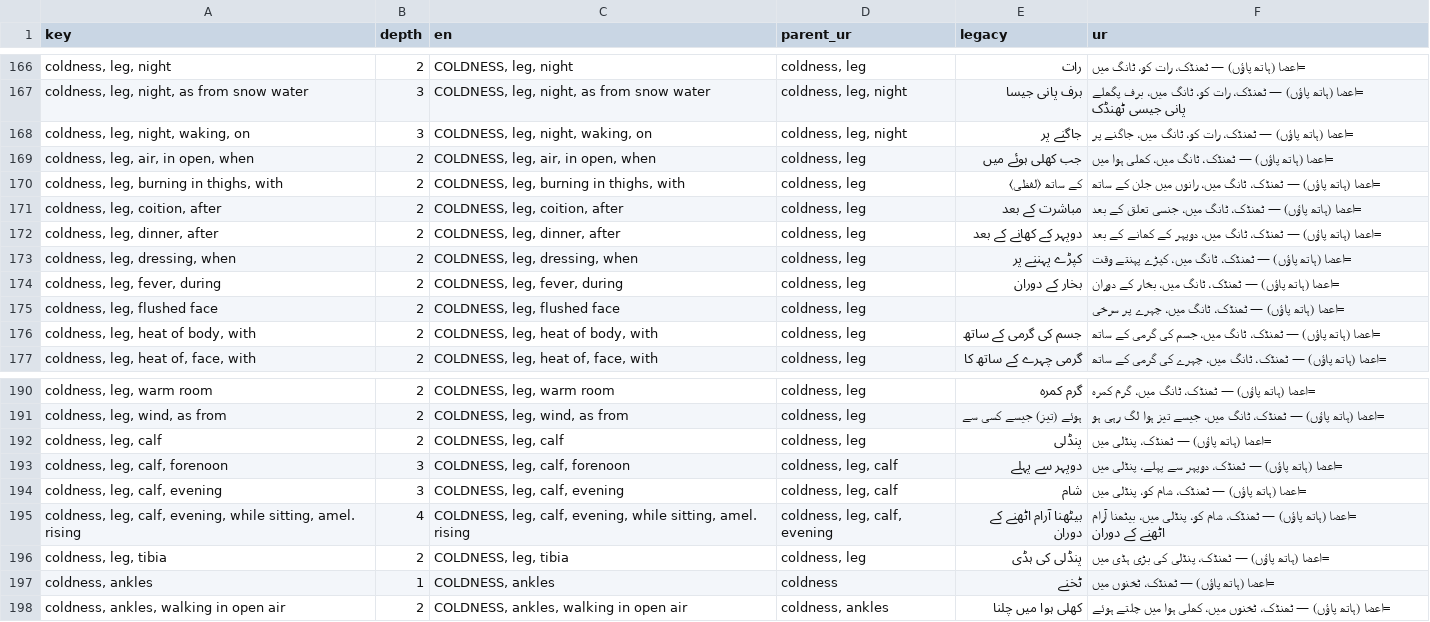
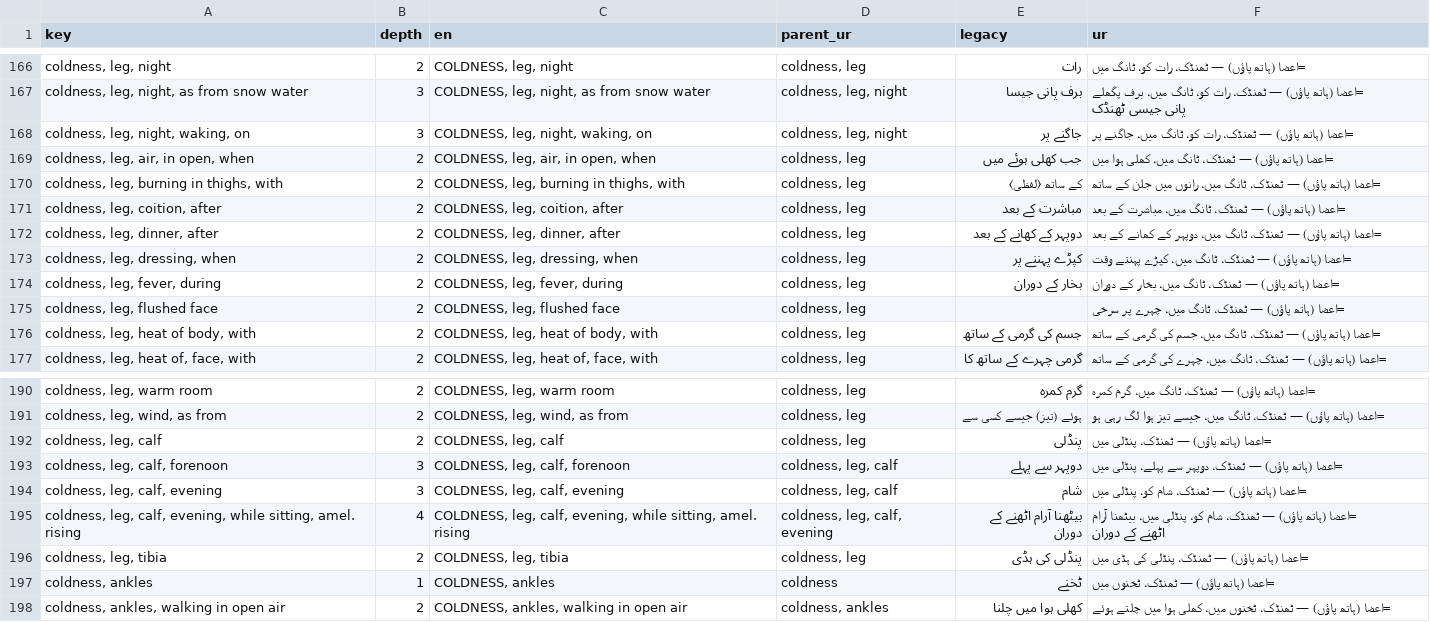
Before and after one commit to touqeer25/bismillah-clinic, a TSV file: ur/rubrics/kent/extremities_batch2.tsv, drawn as a sheet; only a part is shown, gaps mark what is left out.

```diff
--- a/ur/rubrics/kent/extremities_batch2.tsv
+++ b/ur/rubrics/kent/extremities_batch2.tsv
@@ -170,3 +170,3 @@ coldness, leg, air, in open, when	2	COLDNESS, leg, air, in open, when	coldness,
 coldness, leg, burning in thighs, with	2	COLDNESS, leg, burning in thighs, with	coldness, leg	کے ساتھ ⟨لفظی⟩	=اعضا (ہاتھ پاؤں) — ٹھنڈک، ٹانگ میں، رانوں میں جلن کے ساتھ
-coldness, leg, coition, after	2	COLDNESS, leg, coition, after	coldness, leg	مباشرت کے بعد	=اعضا (ہاتھ پاؤں) — ٹھنڈک، ٹانگ میں، جنسی تعلق کے بعد
+coldness, leg, coition, after	2	COLDNESS, leg, coition, after	coldness, leg	مباشرت کے بعد	=اعضا (ہاتھ پاؤں) — ٹھنڈک، ٹانگ میں، مباشرت کے بعد
 coldness, leg, dinner, after	2	COLDNESS, leg, dinner, after	coldness, leg	دوپہر کے کھانے کے بعد	=اعضا (ہاتھ پاؤں) — ٹھنڈک، ٹانگ میں، دوپہر کے کھانے کے بعد
@@ -195,3 +195,3 @@ coldness, leg, calf, evening	3	COLDNESS, leg, calf, evening	coldness, leg, calf
 coldness, leg, calf, evening, while sitting, amel. rising	4	COLDNESS, leg, calf, evening, while sitting, amel. rising	coldness, leg, calf, evening	بیٹھنا آرام اٹھنے کے دوران	=اعضا (ہاتھ پاؤں) — ٹھنڈک، شام کو، پنڈلی میں، بیٹھنا آرام اٹھنے کے دوران
-coldness, leg, tibia	2	COLDNESS, leg, tibia	coldness, leg	پنڈلی کی ہڈی	=اعضا (ہاتھ پاؤں) — ٹھنڈک، پنڈلی کی بڑی ہڈی میں
+coldness, leg, tibia	2	COLDNESS, leg, tibia	coldness, leg	پنڈلی کی ہڈی	=اعضا (ہاتھ پاؤں) — ٹھنڈک، پنڈلی کی ہڈی میں
 coldness, ankles	1	COLDNESS, ankles	coldness	ٹخنے	=اعضا (ہاتھ پاؤں) — ٹھنڈک، ٹخنوں میں
```
Also changed, not shown: ur/rubrics/kent/extremities_batch1.tsv, 12 other files.
